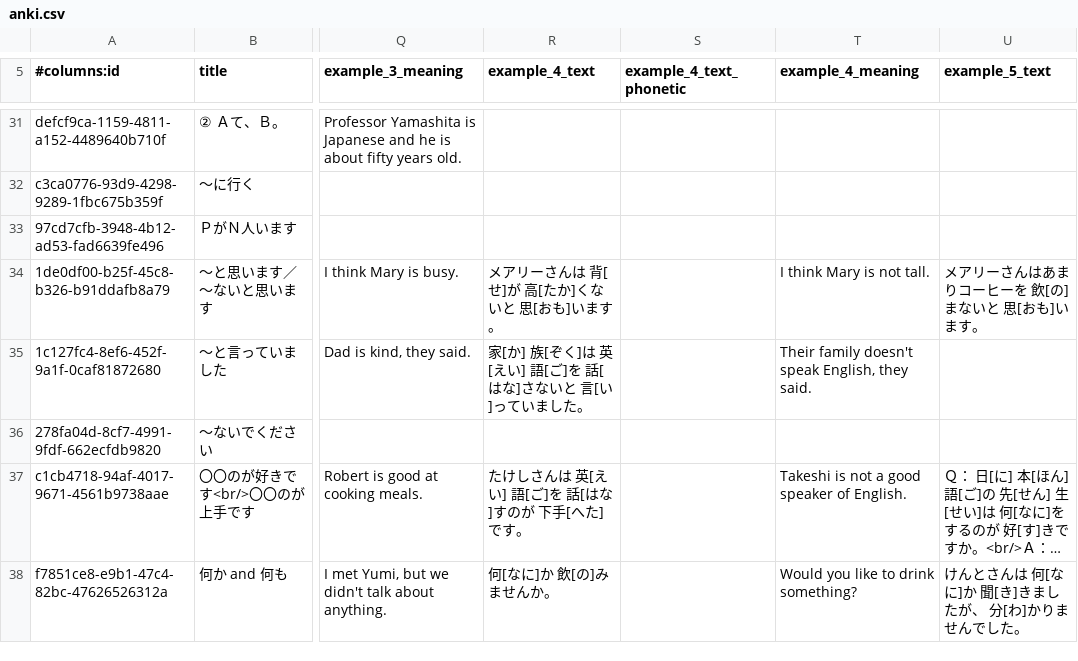
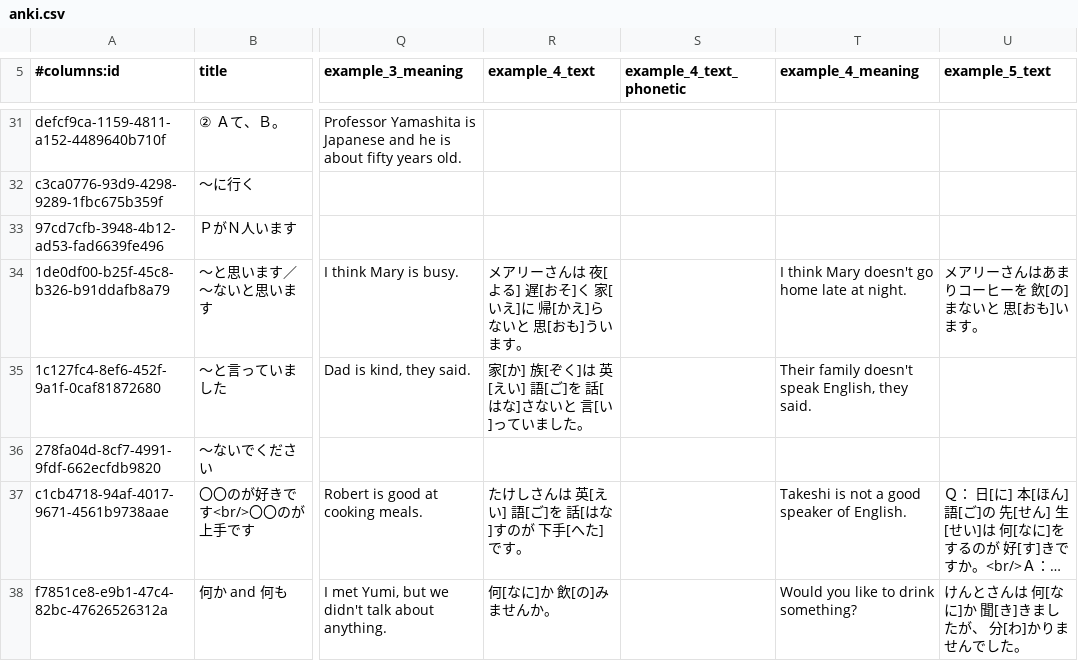
Before and after one commit to paploo/goi, a CSV file: files/grammar/anki.csv, drawn as a sheet; only a part is shown, gaps mark what is left out; long unchanged cells end in …; the diff names each change by its address in the sheet, - before the commit and + after, or states it on an @@ line.

Commit message:
Changed a grammar example to a new one that is more interesting

```diff
--- a/files/grammar/anki.csv
+++ b/files/grammar/anki.csv
-R34 (example_4_text): メアリーさんは 背[せ]が 高[たか]くないと 思[おも]います。
+R34 (example_4_text): メアリーさんは 夜[よる] 遅[おそ]く 家[いえ]に 帰[かえ]らないと 思[おも]ういます。
-T34 (example_4_meaning): I think Mary is not tall.
+T34 (example_4_meaning): I think Mary doesn't go home late at night.
```
Also changed, not shown: 1 other file.
